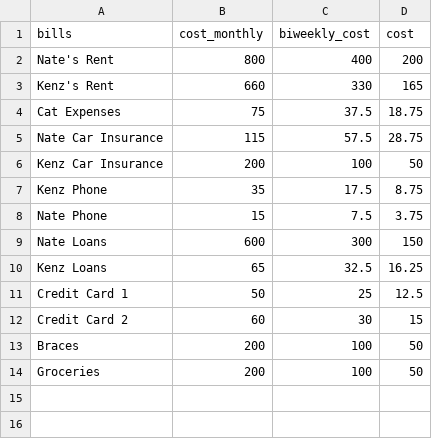
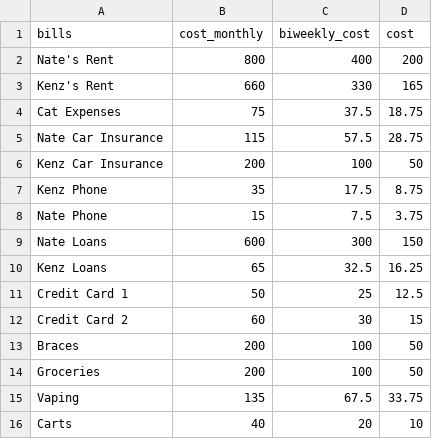
Before and after one commit to NateHerman24/Budgeting-Dashboard, a CSV file: weekly_bills.csv, drawn as a sheet.

Commit message:
Update weekly_bills.csv

```diff
--- a/weekly_bills.csv
+++ b/weekly_bills.csv
@@ -14 +14,3 @@ Braces,200,100,50
 Groceries,200,100,50
+Vaping,135,67.5,33.75
+Carts,40,20,10
```
